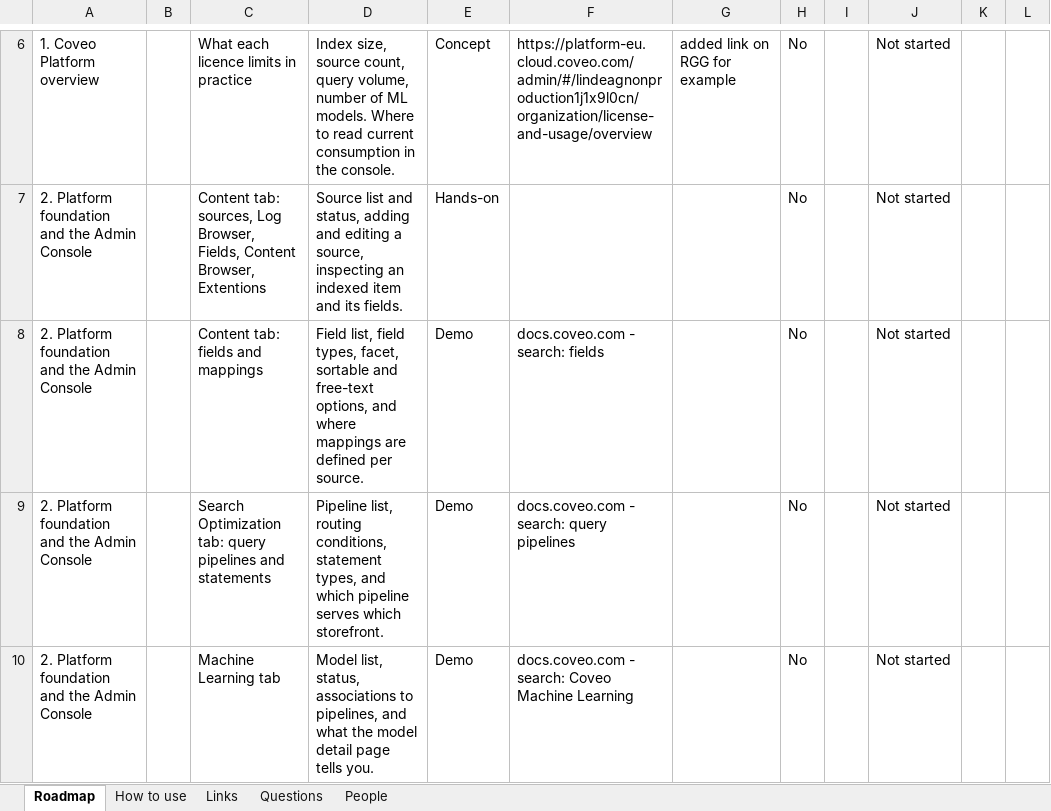
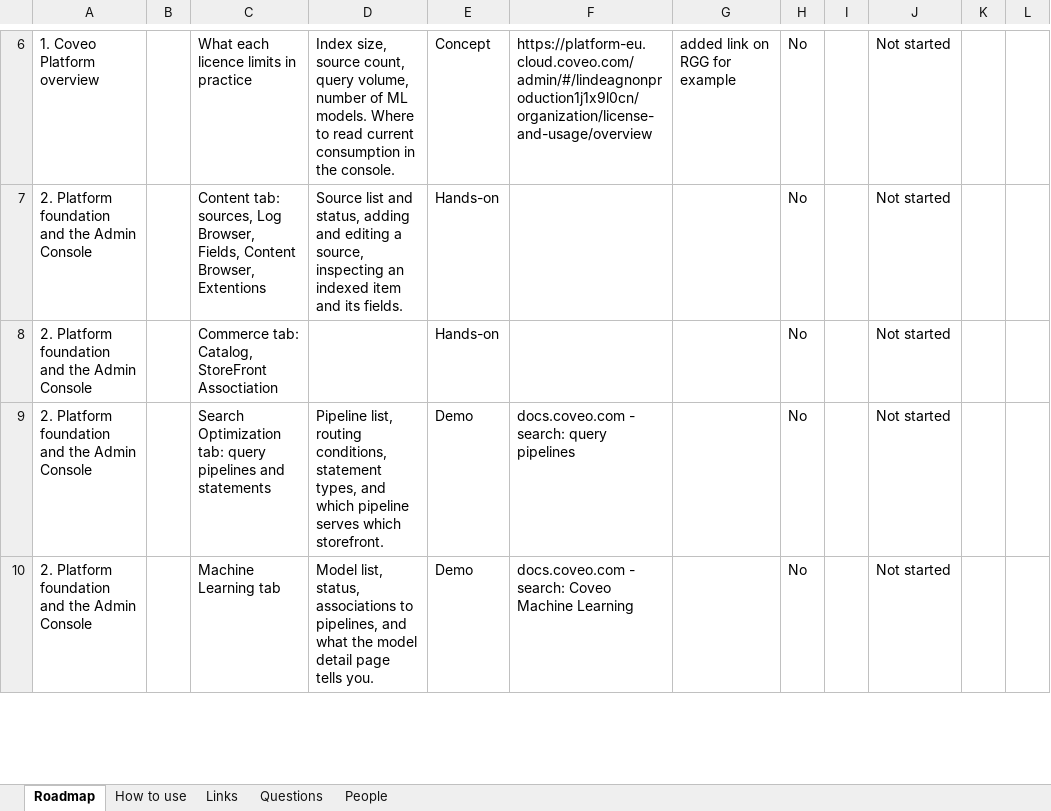
Before and after one commit to akshay0828/CoveoKT, an Excel workbook: coveo-kt-tracker.xlsx, sheet Roadmap, drawn as a sheet; only a part is shown, gaps mark what is left out; values as stored, in another font and other column widths than the file's, no borders; removed rows and columns are numbered as before the commit, all else as after; the diff names each change by its address in the sheet, - before the commit and + after, or states it on an @@ line.

Commit message:
KT progress: topic list edited by AKSHAY

```diff
--- a/coveo-kt-tracker.xlsx (sheet Roadmap)
+++ b/coveo-kt-tracker.xlsx (sheet Roadmap)
-row 8: 2. Platform foundation and the Admin Console |  | Content tab: fields and mappings | Field list, field types, facet, sortable and free-text options, and where mappings are defined per source. | Demo | docs.coveo.com - search: fields |  | No |  | Not started
+row 8: 2. Platform foundation and the Admin Console |  | Commerce tab: Catalog, StoreFront Assoctiation |  | Hands-on |  |  | No |  | Not started
```
